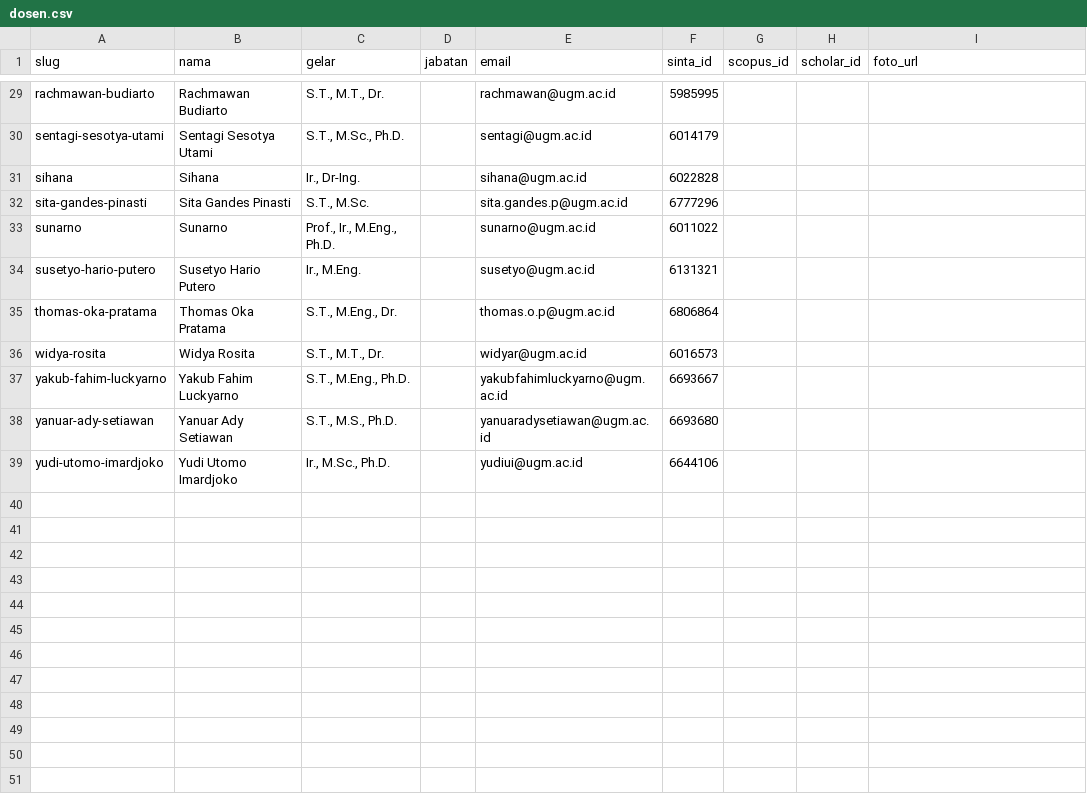
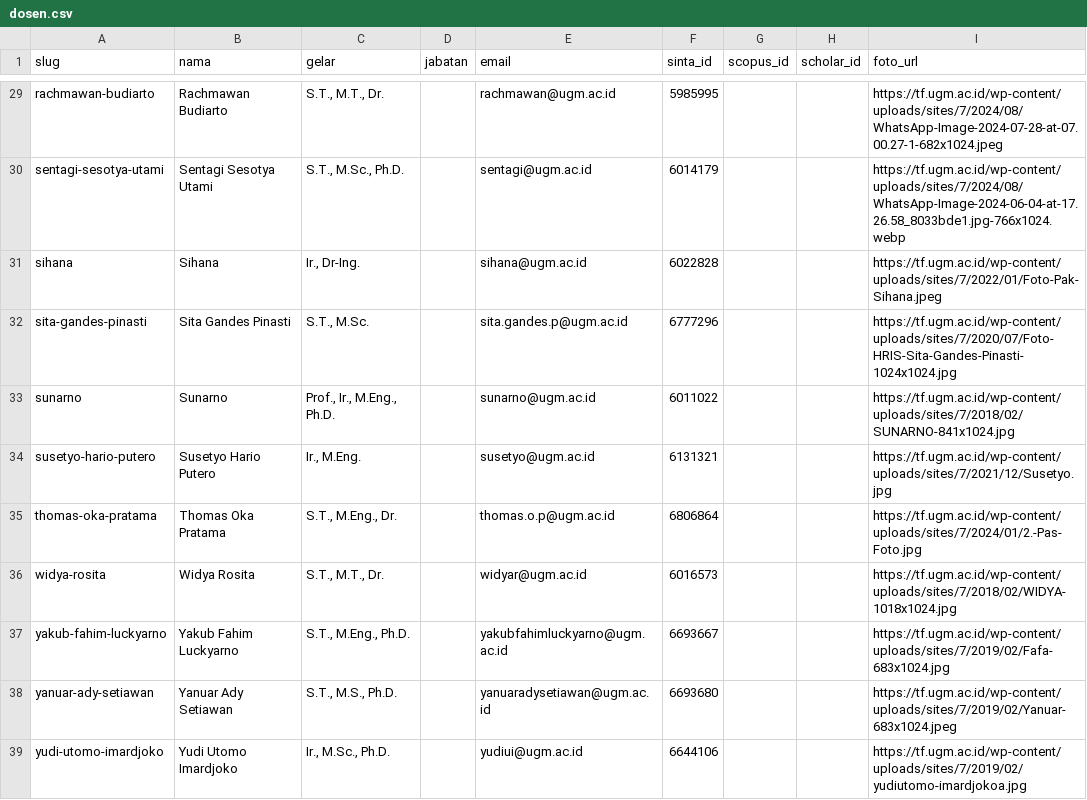
Before and after one commit to chilmion/dtntf-publikasi, a CSV file: dosen.csv, drawn as a sheet; only a part is shown, gaps mark what is left out; the diff covers the shown part only; the diff names each change by its address in the sheet, - before the commit and + after, or states it on an @@ line.

```diff
--- a/dosen.csv
+++ b/dosen.csv
-I29 (foto_url): (empty)
+I29 (foto_url): https://tf.ugm.ac.id/wp-content/uploads/sites/7/2024/08/WhatsApp-Image-2024-07-28-at-07.00.27-1-682x1024.jpeg
-I30 (foto_url): (empty)
+I30 (foto_url): https://tf.ugm.ac.id/wp-content/uploads/sites/7/2024/08/WhatsApp-Image-2024-06-04-at-17.26.58_8033bde1.jpg-766x1024.webp
-I31 (foto_url): (empty)
+I31 (foto_url): https://tf.ugm.ac.id/wp-content/uploads/sites/7/2022/01/Foto-Pak-Sihana.jpeg
-I32 (foto_url): (empty)
+I32 (foto_url): https://tf.ugm.ac.id/wp-content/uploads/sites/7/2020/07/Foto-HRIS-Sita-Gandes-Pinasti-1024x1024.jpg
-I33 (foto_url): (empty)
+I33 (foto_url): https://tf.ugm.ac.id/wp-content/uploads/sites/7/2018/02/SUNARNO-841x1024.jpg
-I34 (foto_url): (empty)
+I34 (foto_url): https://tf.ugm.ac.id/wp-content/uploads/sites/7/2021/12/Susetyo.jpg
-I35 (foto_url): (empty)
+I35 (foto_url): https://tf.ugm.ac.id/wp-content/uploads/sites/7/2024/01/2.-Pas-Foto.jpg
-I36 (foto_url): (empty)
+I36 (foto_url): https://tf.ugm.ac.id/wp-content/uploads/sites/7/2018/02/WIDYA-1018x1024.jpg
-I37 (foto_url): (empty)
+I37 (foto_url): https://tf.ugm.ac.id/wp-content/uploads/sites/7/2019/02/Fafa-683x1024.jpg
-I38 (foto_url): (empty)
+I38 (foto_url): https://tf.ugm.ac.id/wp-content/uploads/sites/7/2019/02/Yanuar-683x1024.jpeg
-I39 (foto_url): (empty)
+I39 (foto_url): https://tf.ugm.ac.id/wp-content/uploads/sites/7/2019/02/yudiutomo-imardjokoa.jpg
```
Also changed, not shown: 24 edited cells elsewhere in this file, 14 other files.
